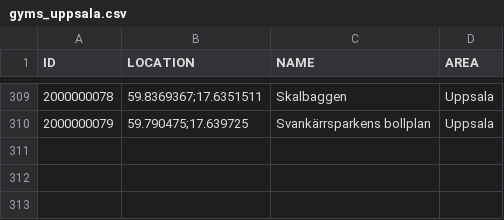
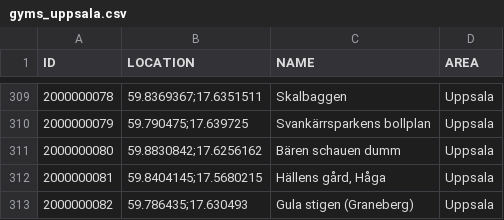
Before and after one commit to magnusmickelsson/pokeraidbot, a CSV file: src/main/resources/gyms_uppsala.csv, drawn as a sheet; only a part is shown, gaps mark what is left out; the diff names each change by its address in the sheet, - before the commit and + after, or states it on an @@ line.

Commit message:
Gym data.

```diff
--- a/src/main/resources/gyms_uppsala.csv
+++ b/src/main/resources/gyms_uppsala.csv
+row 311: 2000000080 | 59.8830842;17.6256162 | Bären schauen dumm | Uppsala
+row 312: 2000000081 | 59.8404145;17.5680215 | Hällens gård, Håga | Uppsala
+row 313: 2000000082 | 59.786435;17.630493 | Gula stigen (Graneberg) | Uppsala
```
Also changed, not shown: 1 other file.
